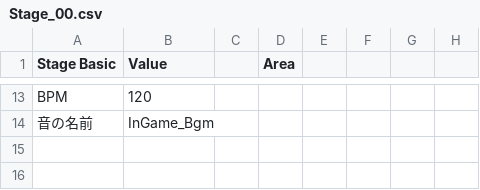
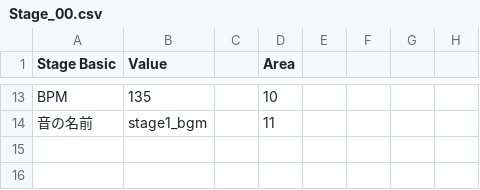
Before and after one commit to IsaacBut/BlockBoom, a CSV file: Assets/StreamingAssets/CSVes/Level_00/Stage_00.csv, drawn as a sheet; only a part is shown, gaps mark what is left out; the diff covers the shown part only; the diff names each change by its address in the sheet, - before the commit and + after, or states it on an @@ line.

```diff
--- a/Assets/StreamingAssets/CSVes/Level_00/Stage_00.csv
+++ b/Assets/StreamingAssets/CSVes/Level_00/Stage_00.csv
-B13 (Value): 120
+B13 (Value): 135
-D13 (Area): (empty)
+D13 (Area): 10
-B14 (Value): InGame_Bgm
+B14 (Value): stage1_bgm
-D14 (Area): (empty)
+D14 (Area): 11
```
Also changed, not shown: 2 added rows, 2 removed rows and 50 edited cells elsewhere in this file, 26 other files.
